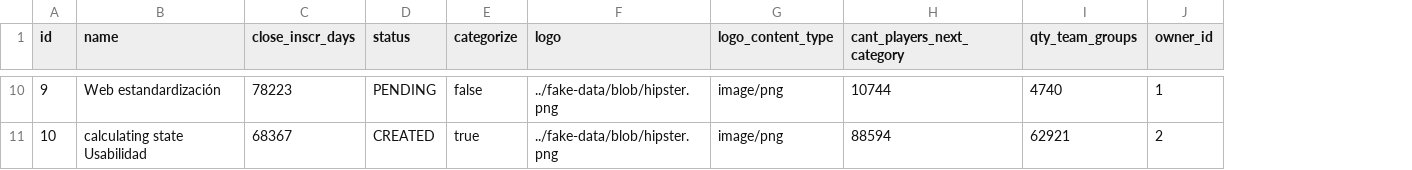
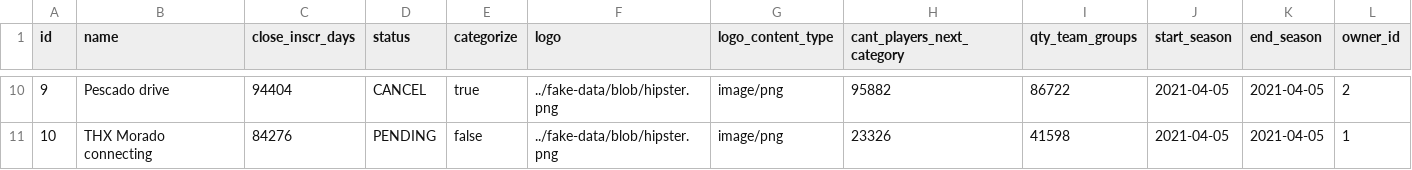
Before and after one commit to marcevenence/pbpoints, a CSV file: src/main/resources/config/liquibase/fake-data/tournament.csv, drawn as a sheet; only a part is shown, gaps mark what is left out; addresses are those after the commit; the diff covers the shown part only; the diff names each change by its address in the sheet, - before the commit and + after, or states it on an @@ line.

```diff
--- a/src/main/resources/config/liquibase/fake-data/tournament.csv
+++ b/src/main/resources/config/liquibase/fake-data/tournament.csv
+column J (start_season), rows 10-11: 2021-04-05 | 2021-04-05
+column K (end_season), rows 10-11: 2021-04-05 | 2021-04-05
-B10 (name): Web estandardización
+B10 (name): Pescado drive
-C10 (close_inscr_days): 78223
+C10 (close_inscr_days): 94404
-D10 (status): PENDING
+D10 (status): CANCEL
-E10 (categorize): false
+E10 (categorize): true
-H10 (cant_players_next_category): 10744
+H10 (cant_players_next_category): 95882
-I10 (qty_team_groups): 4740
+I10 (qty_team_groups): 86722
-L10 (owner_id): 1
+L10 (owner_id): 2
-B11 (name): calculating state Usabilidad
+B11 (name): THX Morado connecting
-C11 (close_inscr_days): 68367
+C11 (close_inscr_days): 84276
-D11 (status): CREATED
+D11 (status): PENDING
-E11 (categorize): true
+E11 (categorize): false
-H11 (cant_players_next_category): 88594
+H11 (cant_players_next_category): 23326
-I11 (qty_team_groups): 62921
+I11 (qty_team_groups): 41598
-L11 (owner_id): 2
+L11 (owner_id): 1
```
Also changed, not shown: 32 edited cells elsewhere in this file, 3 other files.
